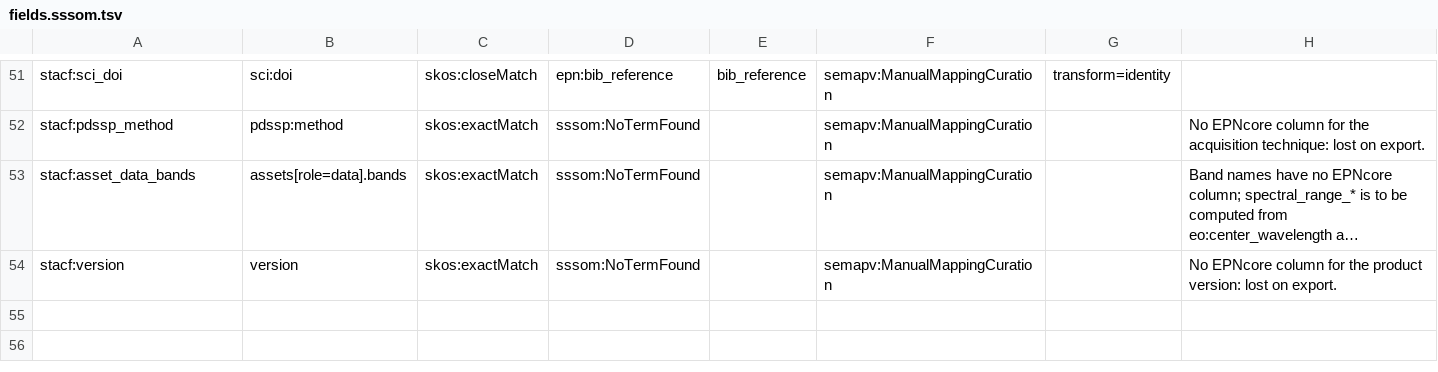
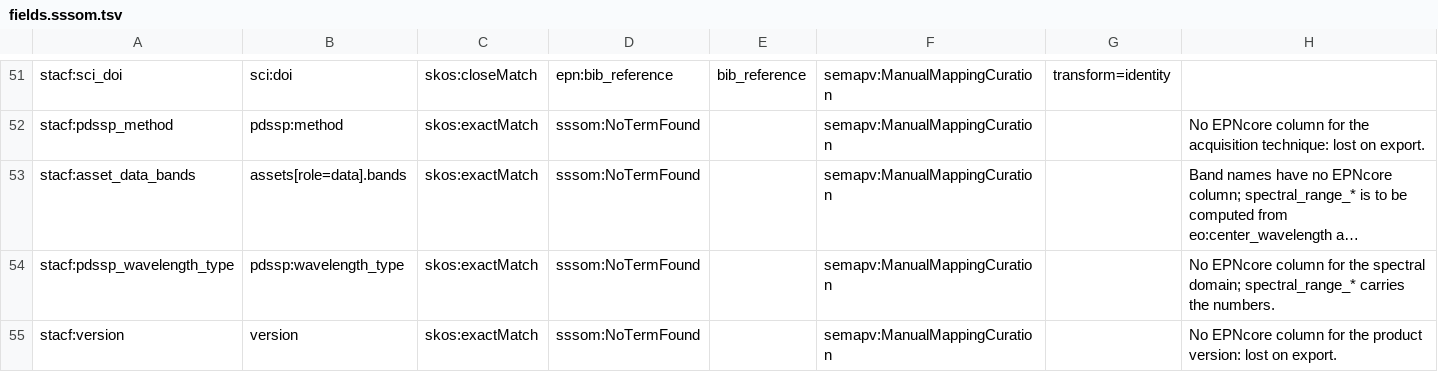
Before and after one commit to pdssp/pdssp-ontology, a TSV file: mappings/stac-epn-tap/fields.sssom.tsv, drawn as a sheet; only a part is shown, gaps mark what is left out; long unchanged cells end in …; the diff names each change by its address in the sheet, - before the commit and + after, or states it on an @@ line.

Commit message:
feat: add the Wavelength Type scheme and pdssp:wavelength_type
- wavelength-type.ttl: the 9 photon terms of the IVOA messenger vocabulary
  (exactMatch, notation = IVOA id, wavelength bounds in µm); messenger
  snapshot in vocab/external
- bands point at the wavelength type of their centre (pdssp:wavelengthType);
  test checks it and the relatedMatch overlaps from the wavelengths
- STAC field pdssp:wavelength_type: schemas/wavelength-type.json, SSSOM
  decision, lookups.json; profile copy and docs updated

```diff
--- a/mappings/stac-epn-tap/fields.sssom.tsv
+++ b/mappings/stac-epn-tap/fields.sssom.tsv
+row 54: stacf:pdssp_wavelength_type | pdssp:wavelength_type | skos:exactMatch | sssom:NoTermFound |  | semapv:ManualMappingCuration |  | No EPNcore column for the spectral domain; spectral_range_* carries the numbers.
```
Also changed, not shown: 15 other files.
